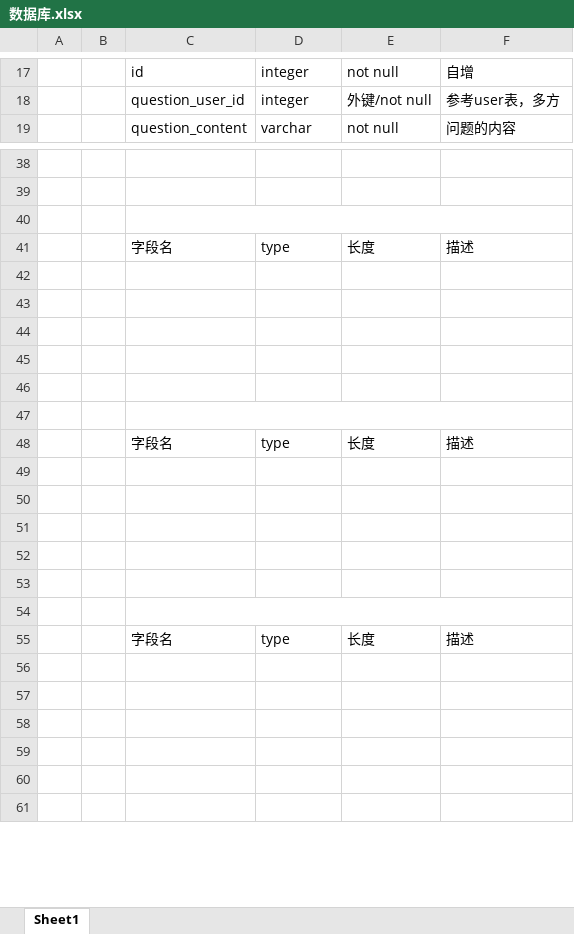
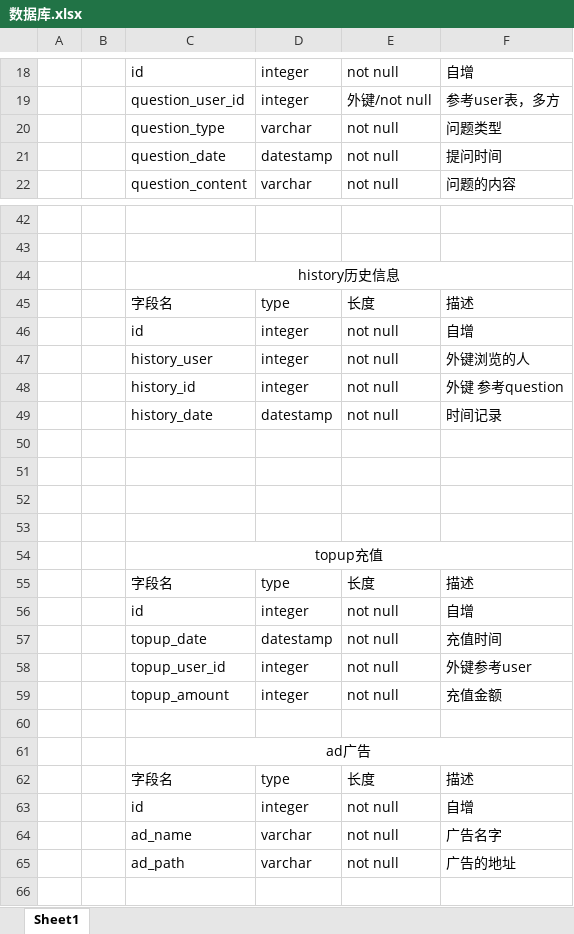
Before and after one commit to crazylnx/service_science, an Excel workbook: 数据库.xlsx, sheet Sheet1, drawn as a sheet; only a part is shown, gaps mark what is left out; the shorter side is filled out with more unchanged rows; values as stored, in another font and other column widths than the file's, no borders; removed rows and columns are numbered as before the commit, all else as after; the diff covers the shown part only; the diff names each change by its address in the sheet, - before the commit and + after, or states it on an @@ line.

```diff
--- a/数据库.xlsx (sheet Sheet1)
+++ b/数据库.xlsx (sheet Sheet1)
+row 20:  |  | question_type | varchar | not null | 问题类型
+row 21:  |  | question_date | datestamp | not null | 提问时间
-C44: (empty)
+C44: history历史信息
+row 46:  |  | id | integer | not null | 自增
+row 47:  |  | history_user | integer | not null | 外键浏览的人
+row 48:  |  | history_id | integer | not null | 外键 参考question
+row 49:  |  | history_date | datestamp | not null | 时间记录
+row 54:  |  | topup充值
+row 56:  |  | id | integer | not null | 自增
+row 57:  |  | topup_date | datestamp | not null | 充值时间
+row 58:  |  | topup_user_id | integer | not null | 外键参考user
+row 59:  |  | topup_amount | integer | not null | 充值金额
-C61: (empty)
+C61: ad广告
-row 63: (empty)
+row 63:  |  | id | integer | not null | 自增
-row 64: (empty)
+row 64:  |  | ad_name | varchar | not null | 广告名字
-row 65: (empty)
+row 65:  |  | ad_path | varchar | not null | 广告的地址
-row 52: (empty)
-row 53: (empty)
-row 54: (empty)
-row 56: (empty)
```
Also changed, not shown: 2 added rows elsewhere in this sheet, 21 other files.
